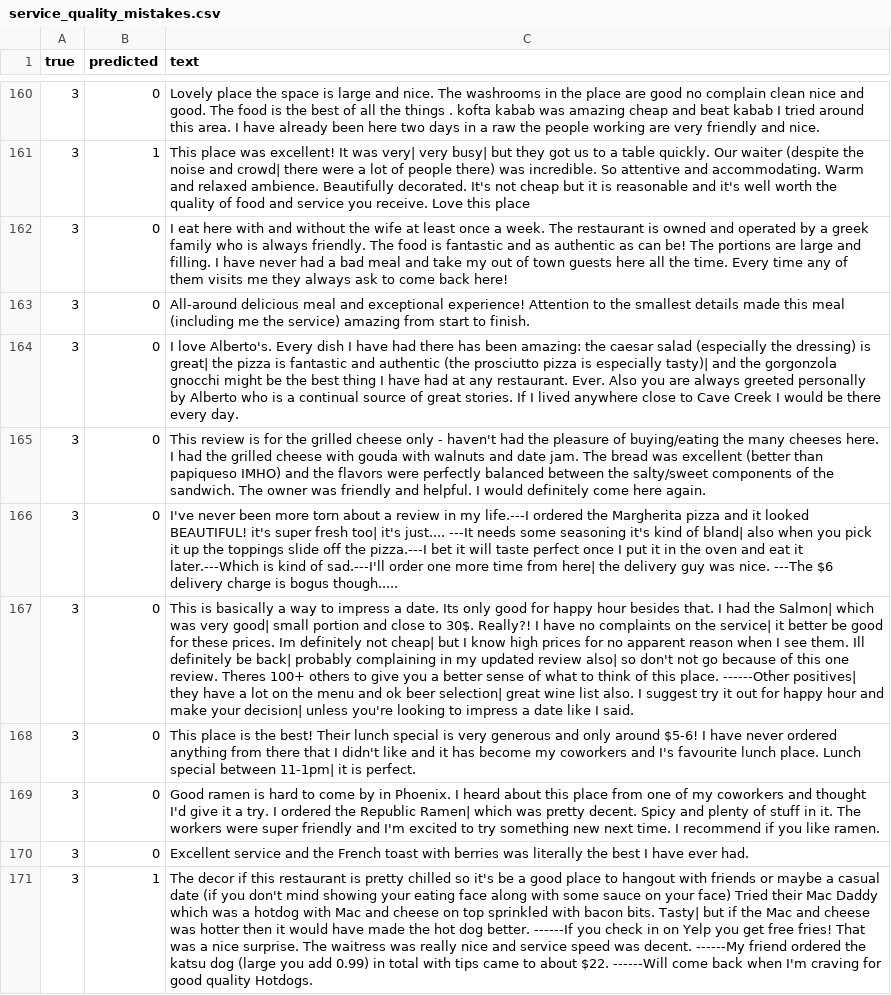
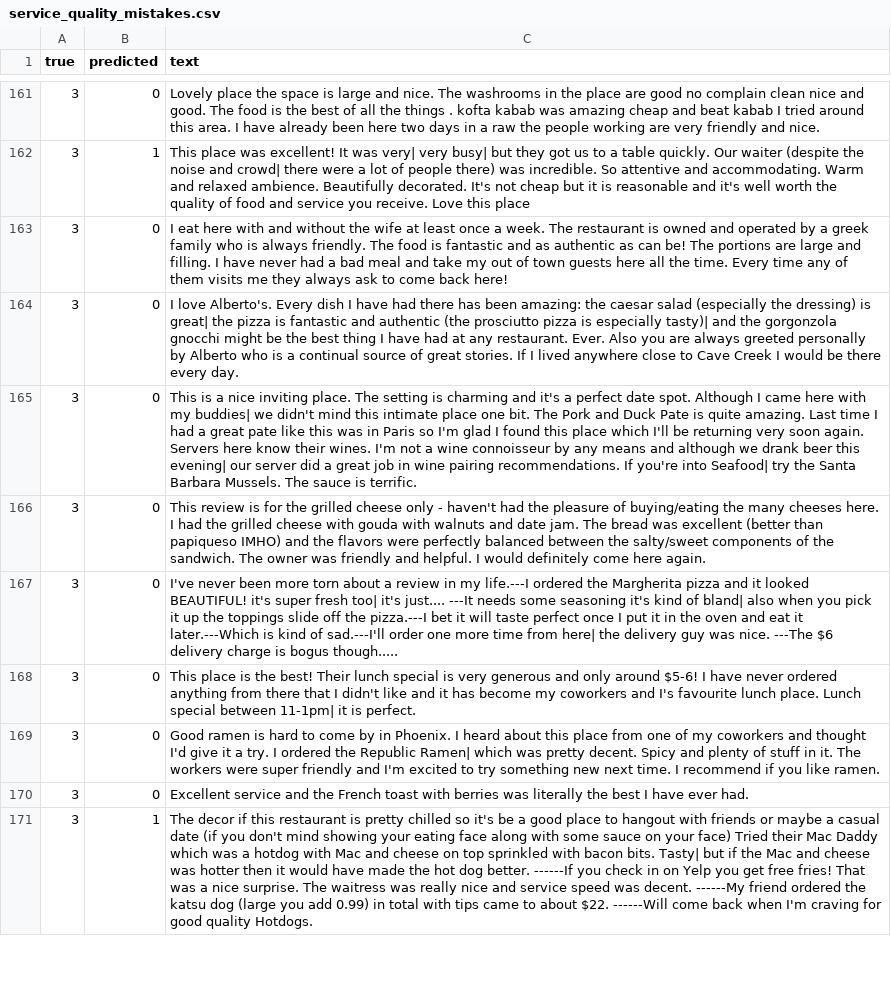
Before and after one commit to guyrah/DegreeFinalProject, a CSV file: service_quality_mistakes.csv, drawn as a sheet; only a part is shown, gaps mark what is left out; removed rows and columns are numbered as before the commit, all else as after; the diff covers the shown part only; the diff names each change by its address in the sheet, - before the commit and + after, or states it on an @@ line.

```diff
--- a/service_quality_mistakes.csv
+++ b/service_quality_mistakes.csv
-row 163: 3 | 0 | All-around delicious meal and exceptional experience! Attention to the smallest details made this meal (including me the service) amazing from start to finish.
+row 165: 3 | 0 | This is a nice inviting place. The setting is charming and it's a perfect date spot. Although I came here with my buddies| we didn't mind this intimate place one bit. The Pork and Duck Pate is quite amazing. Last time I had a great pate like this was in Paris so I'm glad I found this place which I'll be returning very soon again. Servers here know their wines. I'm not a wine connoisseur by any means and although we drank beer this evening| our server did a great job in wine pairing recommendations. If you're into Seafood| try the Santa Barbara Mussels. The sauce is terrific.
-row 167: 3 | 0 | This is basically a way to impress a date. Its only good for happy hour besides that. I had the Salmon| which was very good| small portion and close to 30$. Really?! I have no complaints on the service| it better be good for these prices. Im definitely not cheap| but I know high prices for no apparent reason when I see them. Ill definitely be back| probably complaining in my updated review also| so don't not go because of this one review. Theres 100+ others to give you a better sense of what to think of this place. ------Other positives| they have a lot on the menu and ok beer selection| great wine list also. I suggest try it out for happy hour and make your decision| unless you're looking to impress a date like I said.
```
Also changed, not shown: 24 added rows, 18 removed rows and 12 edited cells elsewhere in this file, 11 other files.
